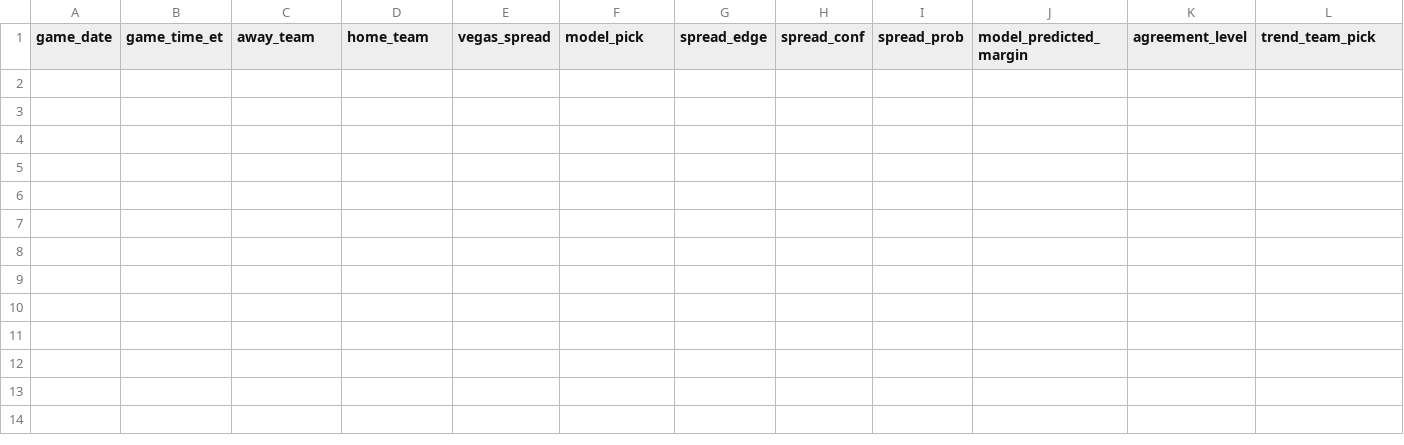
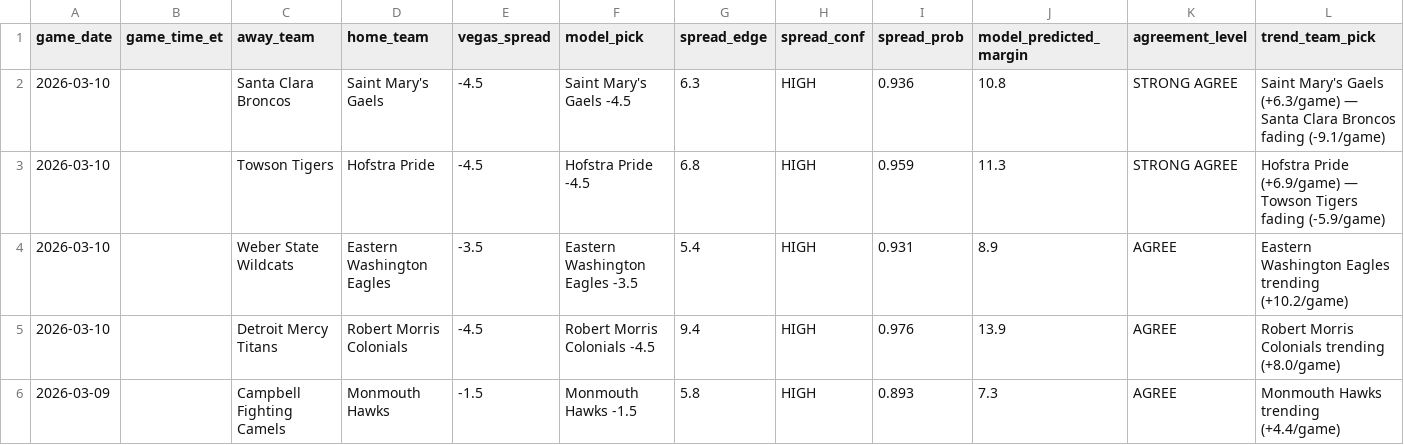
Before and after one commit to goldbondman/CBB.RD2, a CSV file: data/cbb_trend_picks_today.csv, drawn as a sheet; only a part is shown; rows hold the shown columns only; the diff names each change by its address in the sheet, - before the commit and + after, or states it on an @@ line.

```diff
--- a/data/cbb_trend_picks_today.csv
+++ b/data/cbb_trend_picks_today.csv
+row 2: 2026-03-10 |  | Santa Clara Broncos | Saint Mary's Gaels | -4.5 | Saint Mary's Gaels -4.5 | 6.3 | HIGH | 0.936 | 10.8 | STRONG AGREE | Saint Mary's Gaels (+6.3/game) — Santa Clara Broncos fading (-9.1/game)
+row 3: 2026-03-10 |  | Towson Tigers | Hofstra Pride | -4.5 | Hofstra Pride -4.5 | 6.8 | HIGH | 0.959 | 11.3 | STRONG AGREE | Hofstra Pride (+6.9/game) — Towson Tigers fading (-5.9/game)
+row 4: 2026-03-10 |  | Weber State Wildcats | Eastern Washington Eagles | -3.5 | Eastern Washington Eagles -3.5 | 5.4 | HIGH | 0.931 | 8.9 | AGREE | Eastern Washington Eagles trending (+10.2/game)
+row 5: 2026-03-10 |  | Detroit Mercy Titans | Robert Morris Colonials | -4.5 | Robert Morris Colonials -4.5 | 9.4 | HIGH | 0.976 | 13.9 | AGREE | Robert Morris Colonials trending (+8.0/game)
+row 6: 2026-03-09 |  | Campbell Fighting Camels | Monmouth Hawks | -1.5 | Monmouth Hawks -1.5 | 5.8 | HIGH | 0.893 | 7.3 | AGREE | Monmouth Hawks trending (+4.4/game)
```
Also changed, not shown: data/backtest_kelly.csv, data/cage_ats_backtest.csv, 14 other files.
